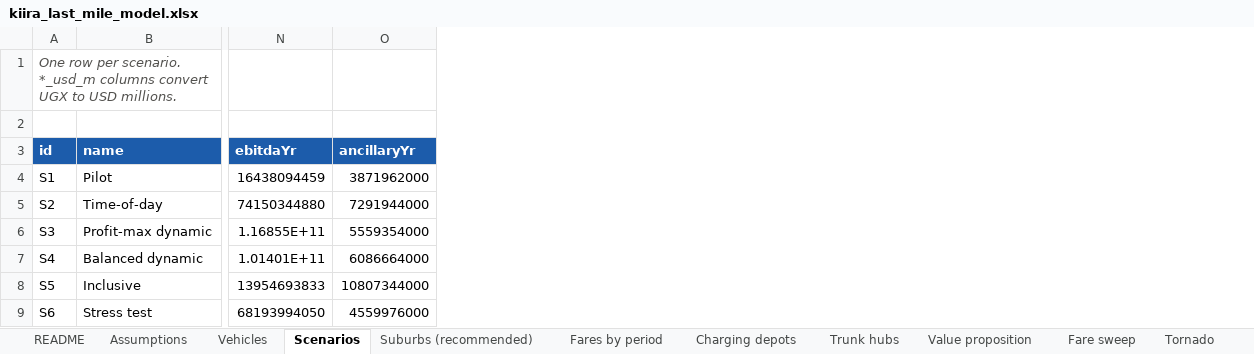
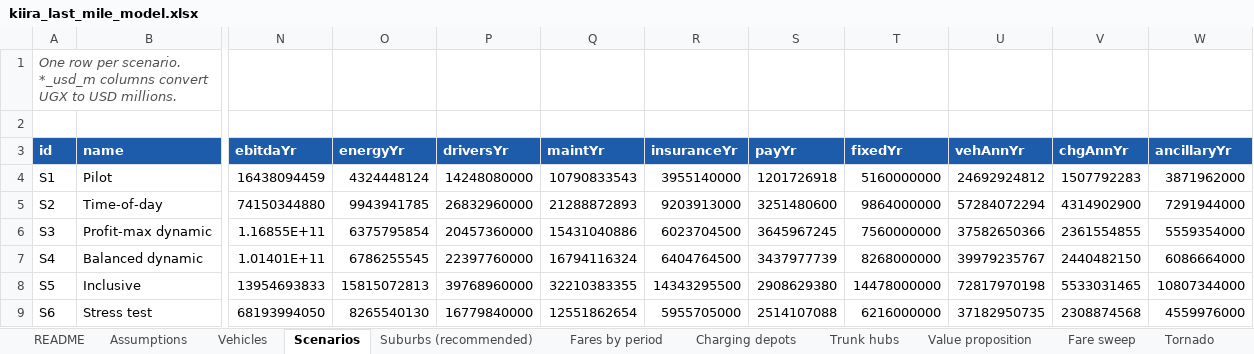
Before and after one commit to gavacharles/kampala-last-mile-map, an Excel workbook: kiira/downloads/kiira_last_mile_model.xlsx, sheet Scenarios, drawn as a sheet; only a part is shown, gaps mark what is left out; values as stored, in another font and other column widths than the file's, no borders; the diff names each change by its address in the sheet, - before the commit and + after, or states it on an @@ line.

```diff
--- a/kiira/downloads/kiira_last_mile_model.xlsx (sheet Scenarios)
+++ b/kiira/downloads/kiira_last_mile_model.xlsx (sheet Scenarios)
+column O (energyYr), rows 4-9: 4324448124 | 9943941785 | 6375795854 | 6786255545 | 15815072813 | 8265540130
+column P (driversYr), rows 4-9: 14248080000 | 26832960000 | 20457360000 | 22397760000 | 39768960000 | 16779840000
+column Q (maintYr), rows 4-9: 10790833543 | 21288872893 | 15431040886 | 16794116324 | 32210383355 | 12551862654
+column R (insuranceYr), rows 4-9: 3955140000 | 9203913000 | 6023704500 | 6404764500 | 14343295500 | 5955705000
+column S (payYr), rows 4-9: 1201726918 | 3251480600 | 3645967245 | 3437977739 | 2908629380 | 2514107088
+column T (fixedYr), rows 4-9: 5160000000 | 9864000000 | 7560000000 | 8268000000 | 14478000000 | 6216000000
+column U (vehAnnYr), rows 4-9: 24692924812 | 57284072294 | 37582650366 | 39979235767 | 72817970198 | 37182950735
+column V (chgAnnYr), rows 4-9: 1507792283 | 4314902900 | 2361554855 | 2440482150 | 5533031465 | 2308874568
```
Also changed, not shown: sheet README, 41 other files.
